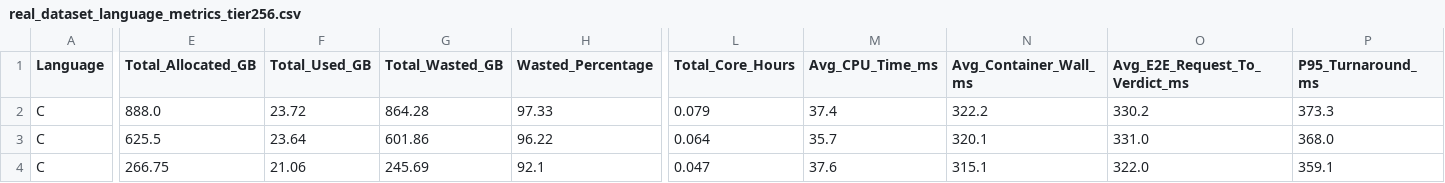
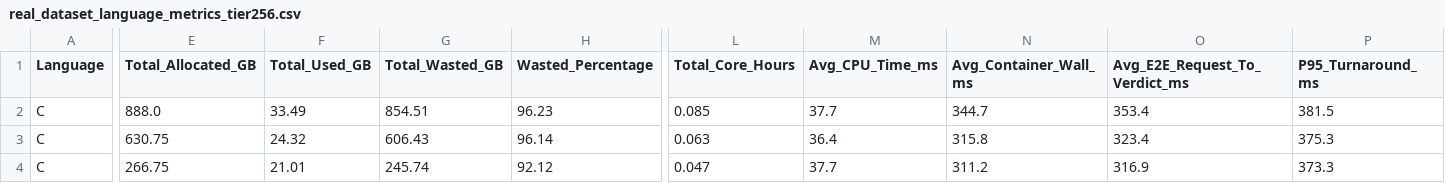
Before and after one commit to Dhanush-M-1/RAAS-OCJS-1, a CSV file: benchmarks/real_dataset_language_metrics_tier256.csv, drawn as a sheet; only a part is shown, gaps mark what is left out; the diff covers the shown part only; the diff names each change by its address in the sheet, - before the commit and + after, or states it on an @@ line.

```diff
--- a/benchmarks/real_dataset_language_metrics_tier256.csv
+++ b/benchmarks/real_dataset_language_metrics_tier256.csv
-F2 (Total_Used_GB): 23.72
+F2 (Total_Used_GB): 33.49
-G2 (Total_Wasted_GB): 864.28
+G2 (Total_Wasted_GB): 854.51
-H2 (Wasted_Percentage): 97.33
+H2 (Wasted_Percentage): 96.23
-L2 (Total_Core_Hours): 0.079
+L2 (Total_Core_Hours): 0.085
-M2 (Avg_CPU_Time_ms): 37.4
+M2 (Avg_CPU_Time_ms): 37.7
-N2 (Avg_Container_Wall_ms): 322.2
+N2 (Avg_Container_Wall_ms): 344.7
-O2 (Avg_E2E_Request_To_Verdict_ms): 330.2
+O2 (Avg_E2E_Request_To_Verdict_ms): 353.4
-P2 (P95_Turnaround_ms): 373.3
+P2 (P95_Turnaround_ms): 381.5
-E3 (Total_Allocated_GB): 625.5
+E3 (Total_Allocated_GB): 630.75
-F3 (Total_Used_GB): 23.64
+F3 (Total_Used_GB): 24.32
-G3 (Total_Wasted_GB): 601.86
+G3 (Total_Wasted_GB): 606.43
-H3 (Wasted_Percentage): 96.22
+H3 (Wasted_Percentage): 96.14
-L3 (Total_Core_Hours): 0.064
+L3 (Total_Core_Hours): 0.063
-M3 (Avg_CPU_Time_ms): 35.7
+M3 (Avg_CPU_Time_ms): 36.4
-N3 (Avg_Container_Wall_ms): 320.1
+N3 (Avg_Container_Wall_ms): 315.8
-O3 (Avg_E2E_Request_To_Verdict_ms): 331.0
+O3 (Avg_E2E_Request_To_Verdict_ms): 323.4
-P3 (P95_Turnaround_ms): 368.0
+P3 (P95_Turnaround_ms): 375.3
-F4 (Total_Used_GB): 21.06
+F4 (Total_Used_GB): 21.01
-G4 (Total_Wasted_GB): 245.69
+G4 (Total_Wasted_GB): 245.74
-H4 (Wasted_Percentage): 92.1
+H4 (Wasted_Percentage): 92.12
-M4 (Avg_CPU_Time_ms): 37.6
+M4 (Avg_CPU_Time_ms): 37.7
-N4 (Avg_Container_Wall_ms): 315.1
+N4 (Avg_Container_Wall_ms): 311.2
-O4 (Avg_E2E_Request_To_Verdict_ms): 322.0
+O4 (Avg_E2E_Request_To_Verdict_ms): 316.9
-P4 (P95_Turnaround_ms): 359.1
+P4 (P95_Turnaround_ms): 373.3
```
Also changed, not shown: 133 edited cells elsewhere in this file, benchmarks/real_dataset_burst_stress.csv, benchmarks/real_dataset_cloud_projection.csv, 8 other files.
